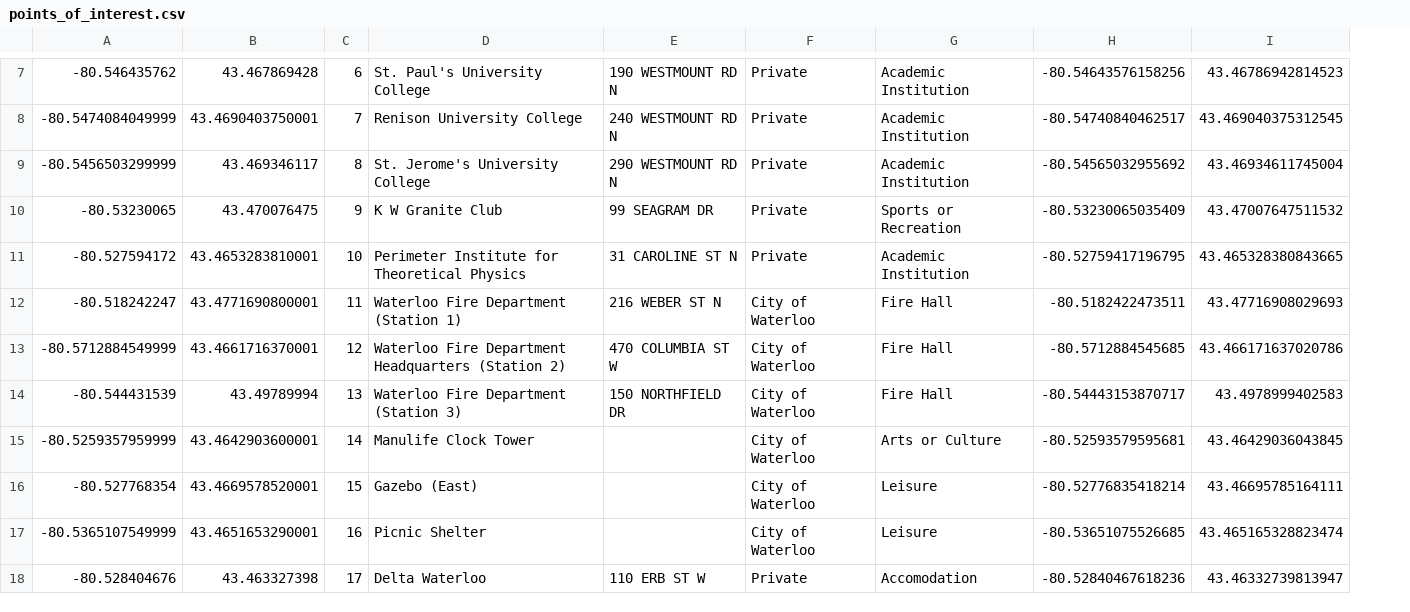
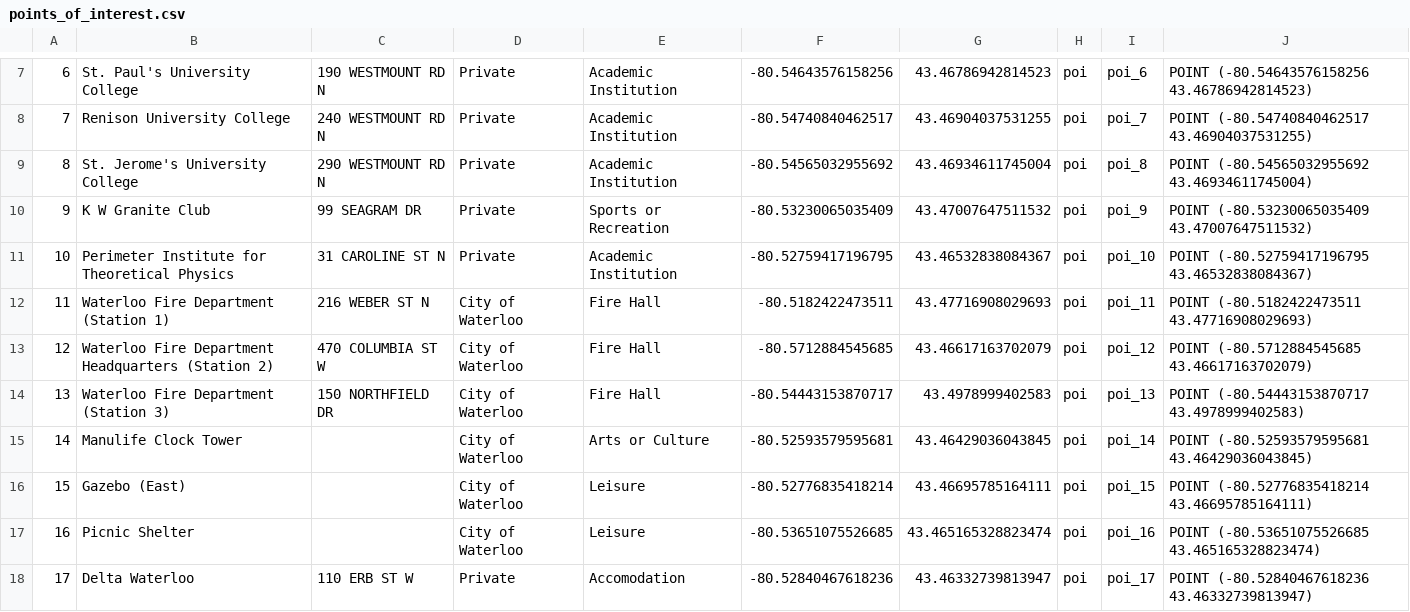
Before and after one commit to AACR1752/HouseXplainer, a CSV file: data/good_data/points_of_interest.csv, drawn as a sheet; only a part is shown, gaps mark what is left out; removed rows and columns are numbered as before the commit, all else as after; the diff covers the shown part only; the diff names each change by its address in the sheet, - before the commit and + after, or states it on an @@ line.

```diff
--- a/data/good_data/points_of_interest.csv
+++ b/data/good_data/points_of_interest.csv
-column A, rows 7-18: -80.546435762 | -80.5474084049999 | -80.5456503299999 | -80.53230065 | -80.527594172 | -80.518242247 | -80.5712884549999 | -80.544431539 | -80.5259357959999 | -80.527768354 | -80.5365107549999 | -80.528404676
-column B, rows 7-18: 43.467869428 | 43.4690403750001 | 43.469346117 | 43.470076475 | 43.4653283810001 | 43.4771690800001 | 43.4661716370001 | 43.49789994 | 43.4642903600001 | 43.4669578520001 | 43.4651653290001 | 43.463327398
+column H, rows 7-18: all poi
+column I, rows 7-18: poi_6 | poi_7 | poi_8 | poi_9 | poi_10 | poi_11 | poi_12 | poi_13 | poi_14 | poi_15 | poi_16 | poi_17
+column J, rows 7-18: POINT (-80.54643576158256 43.46786942814523) | POINT (-80.54740840462517 43.46904037531255) | POINT (-80.54565032955692 43.46934611745004) | POINT (-80.53230065035409 43.47007647511532) | POINT (-80.52759417196795 43.46532838084367) | POINT (-80.5182422473511 43.47716908029693) | POINT (-80.5712884545685 43.46617163702079) | POINT (-80.54443153870717 43.4978999402583) | POINT (-80.52593579595681 43.46429036043845) | POINT (-80.52776835418214 43.46695785164111) | POINT (-80.53651075526685 43.465165328823474) | POINT (-80.52840467618236 43.46332739813947)
-G8: 43.469040375312545
+G8: 43.46904037531255
-G11: 43.465328380843665
+G11: 43.46532838084367
-G13: 43.466171637020786
+G13: 43.46617163702079
```
Also changed, not shown: 1 added row, 1 removed row and 6 edited cells elsewhere in this file, data/good_data/places_of_worship.csv, data/good_data/playgrounds.csv, 5 other files.
